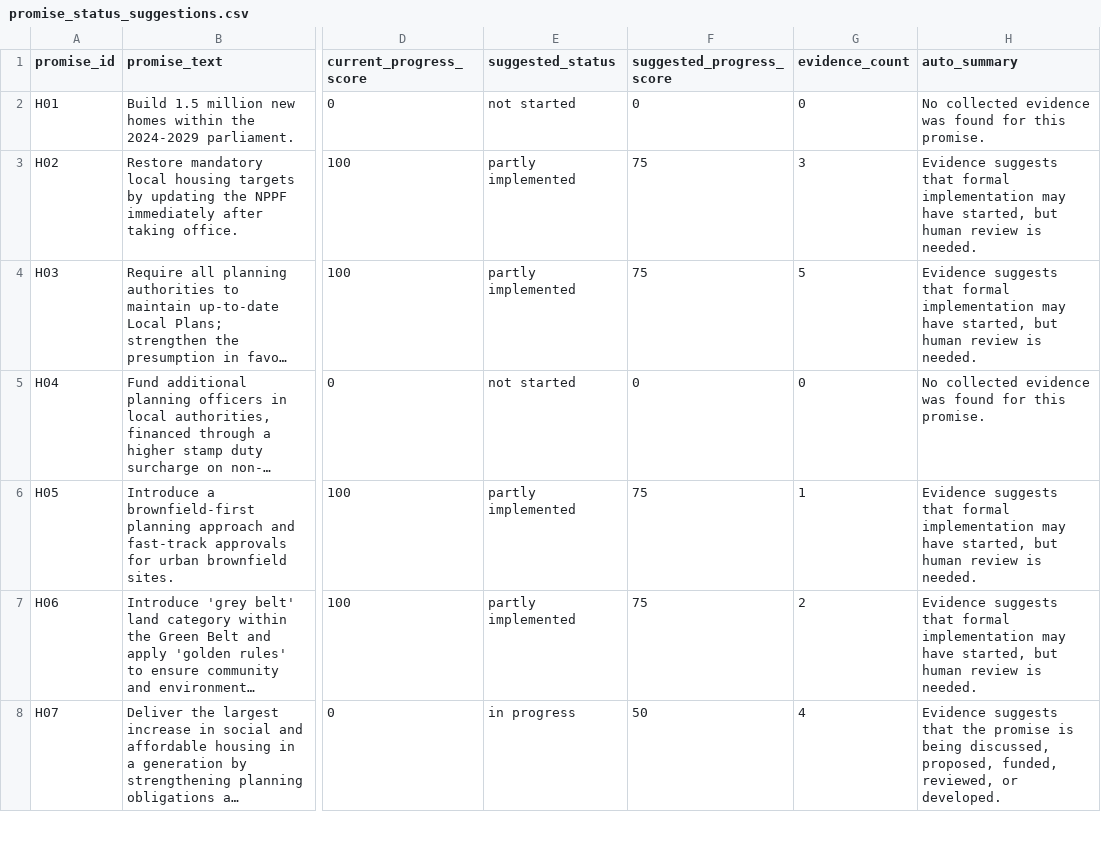
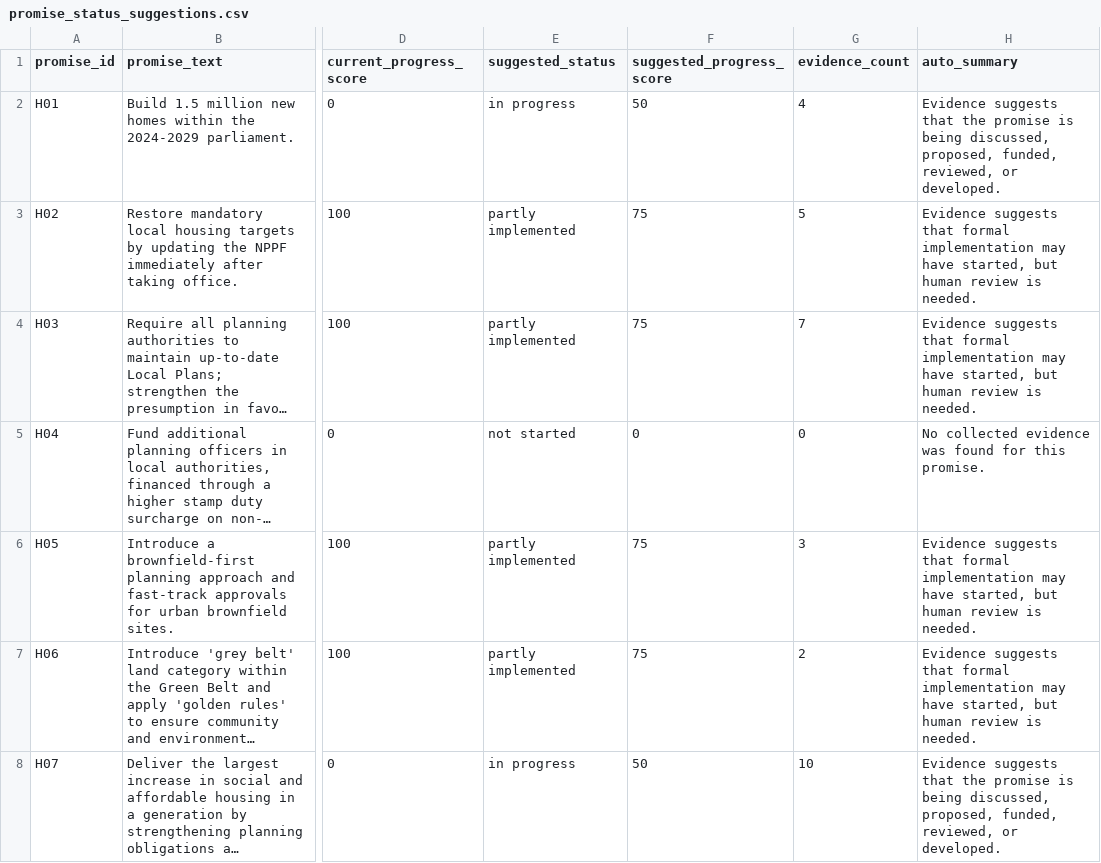
Before and after one commit to darkoutsideale-dev/uk-labour-promise-tracker, a CSV file: promise-tracker-website/data/promise_status_suggestions.csv, drawn as a sheet; only a part is shown, gaps mark what is left out; long unchanged cells end in …; the diff covers the shown part only; the diff names each change by its address in the sheet, - before the commit and + after, or states it on an @@ line.

Commit message:
Regenerate status suggestions

```diff
--- a/promise-tracker-website/data/promise_status_suggestions.csv
+++ b/promise-tracker-website/data/promise_status_suggestions.csv
-E2 (suggested_status): not started
+E2 (suggested_status): in progress
-F2 (suggested_progress_score): 0
+F2 (suggested_progress_score): 50
-G2 (evidence_count): 0
+G2 (evidence_count): 4
-H2 (auto_summary): No collected evidence was found for this promise.
+H2 (auto_summary): Evidence suggests that the promise is being discussed, proposed, funded, reviewed, or developed.
-G3 (evidence_count): 3
+G3 (evidence_count): 5
-G4 (evidence_count): 5
+G4 (evidence_count): 7
-G6 (evidence_count): 1
+G6 (evidence_count): 3
-G8 (evidence_count): 4
+G8 (evidence_count): 10
```
Also changed, not shown: 25 edited cells elsewhere in this file.
